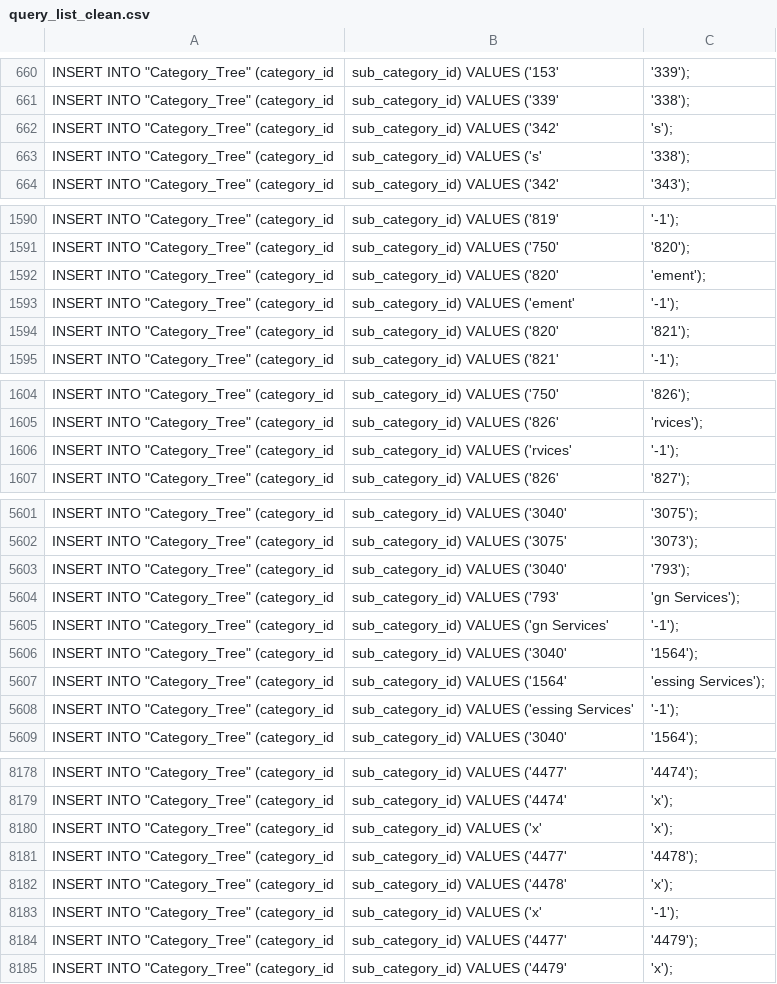
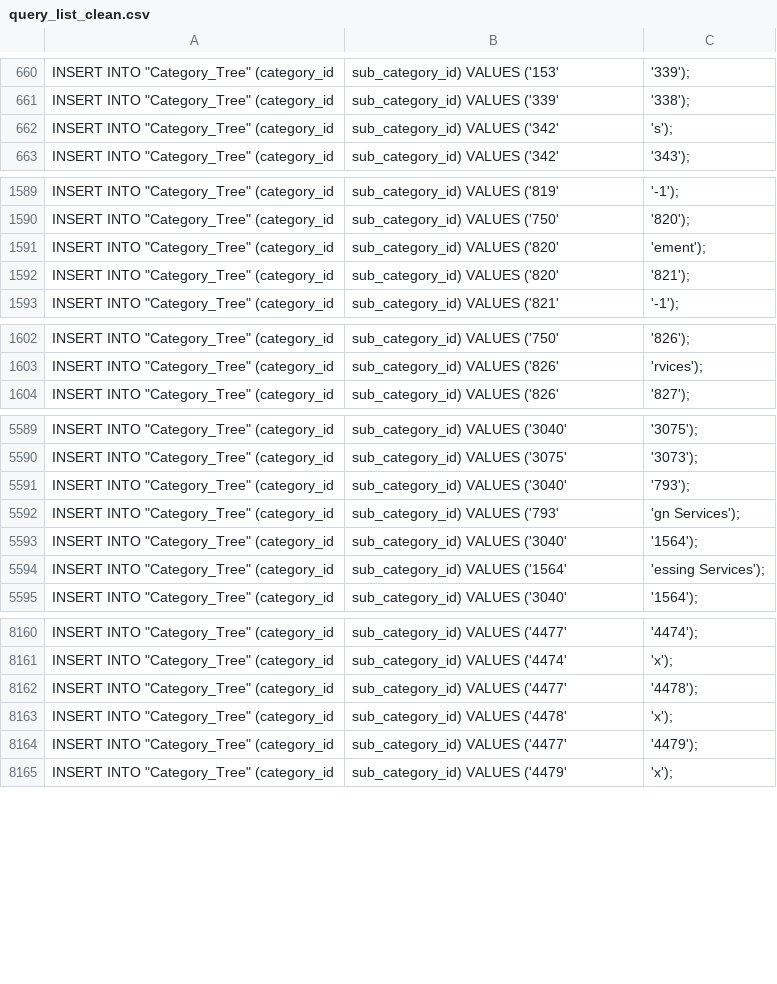
Before and after one commit to almsam/ISupply-project, a CSV file: db upload/tree upload/query_list_clean.csv, drawn as a sheet; only a part is shown, gaps mark what is left out; the diff covers the shown part only.

```diff
--- a/db upload/tree upload/query_list_clean.csv
+++ b/db upload/tree upload/query_list_clean.csv
@@ -662,3 +662,2 @@ INSERT INTO "Category_Tree" (category_id, sub_category_id) VALUES ('339', '338')
 INSERT INTO "Category_Tree" (category_id, sub_category_id) VALUES ('342', 's');
-INSERT INTO "Category_Tree" (category_id, sub_category_id) VALUES ('s', '338');
 INSERT INTO "Category_Tree" (category_id, sub_category_id) VALUES ('342', '343');
@@ -1592,3 +1591,2 @@ INSERT INTO "Category_Tree" (category_id, sub_category_id) VALUES ('750', '820')
 INSERT INTO "Category_Tree" (category_id, sub_category_id) VALUES ('820', 'ement');
-INSERT INTO "Category_Tree" (category_id, sub_category_id) VALUES ('ement', '-1');
 INSERT INTO "Category_Tree" (category_id, sub_category_id) VALUES ('820', '821');
@@ -1605,3 +1603,2 @@ INSERT INTO "Category_Tree" (category_id, sub_category_id) VALUES ('750', '826')
 INSERT INTO "Category_Tree" (category_id, sub_category_id) VALUES ('826', 'rvices');
-INSERT INTO "Category_Tree" (category_id, sub_category_id) VALUES ('rvices', '-1');
 INSERT INTO "Category_Tree" (category_id, sub_category_id) VALUES ('826', '827');
@@ -5604,6 +5592,4 @@ INSERT INTO "Category_Tree" (category_id, sub_category_id) VALUES ('3040', '793'
 INSERT INTO "Category_Tree" (category_id, sub_category_id) VALUES ('793', 'gn Services');
-INSERT INTO "Category_Tree" (category_id, sub_category_id) VALUES ('gn Services', '-1');
 INSERT INTO "Category_Tree" (category_id, sub_category_id) VALUES ('3040', '1564');
 INSERT INTO "Category_Tree" (category_id, sub_category_id) VALUES ('1564', 'essing Services');
-INSERT INTO "Category_Tree" (category_id, sub_category_id) VALUES ('essing Services', '-1');
 INSERT INTO "Category_Tree" (category_id, sub_category_id) VALUES ('3040', '1564');
@@ -8179,6 +8161,4 @@ INSERT INTO "Category_Tree" (category_id, sub_category_id) VALUES ('4477', '4474
 INSERT INTO "Category_Tree" (category_id, sub_category_id) VALUES ('4474', 'x');
-INSERT INTO "Category_Tree" (category_id, sub_category_id) VALUES ('x', 'x');
 INSERT INTO "Category_Tree" (category_id, sub_category_id) VALUES ('4477', '4478');
 INSERT INTO "Category_Tree" (category_id, sub_category_id) VALUES ('4478', 'x');
-INSERT INTO "Category_Tree" (category_id, sub_category_id) VALUES ('x', '-1');
 INSERT INTO "Category_Tree" (category_id, sub_category_id) VALUES ('4477', '4479');
```
Also changed, not shown: 13 removed rows elsewhere in this file, db upload/tree upload/query_list.csv, 1 other file.
